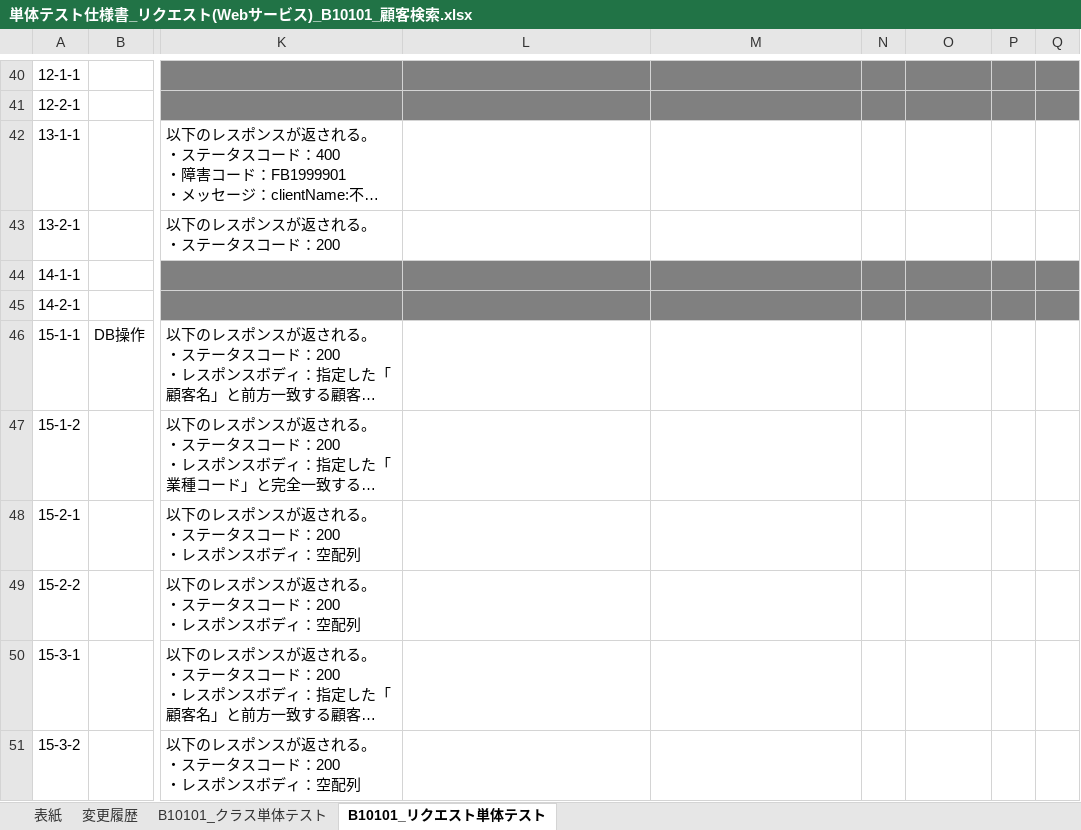
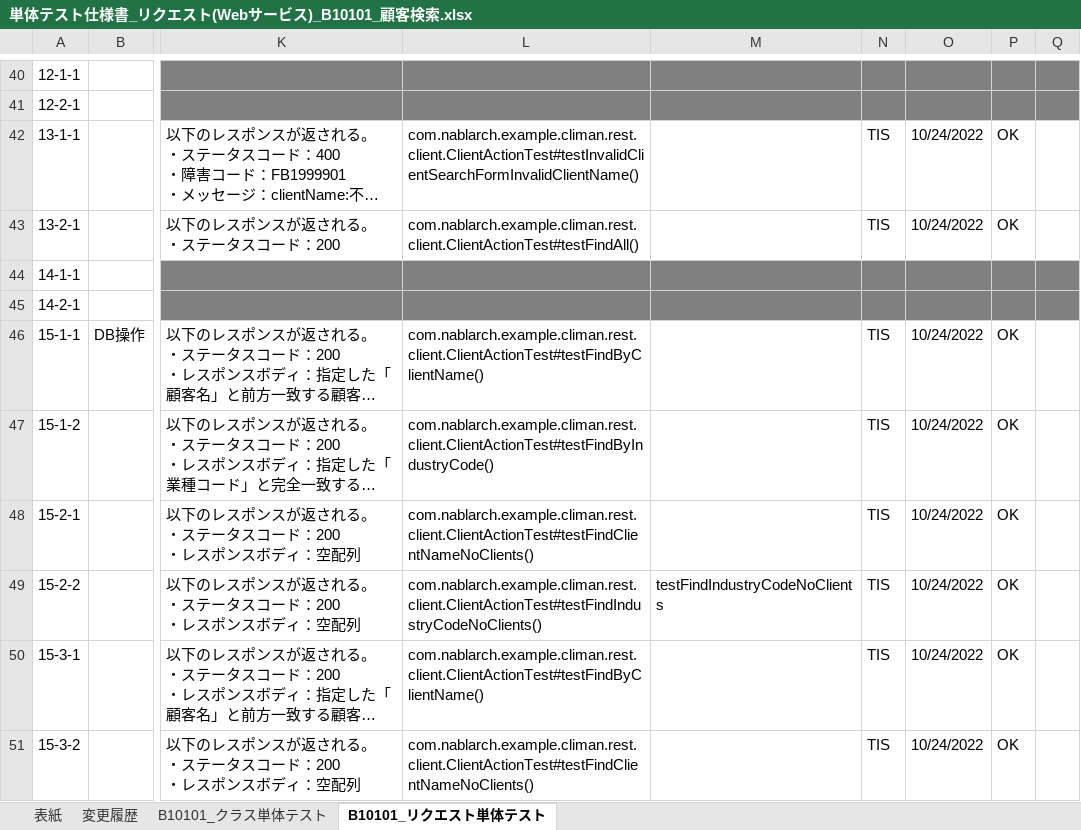
Before and after one commit to Fintan-contents/nablarch-system-development-guide, an Excel workbook: サンプルプロジェクト/設計書/B1_顧客管理システム/030_アプリ設計/110_テスト仕様書/単体テスト仕様書_リクエスト(Webサービス)_B10101_顧客検索.xlsx, sheet B10101_リクエスト単体テスト, drawn as a sheet; only a part is shown, gaps mark what is left out; long unchanged cells end in …; values as stored, in another font and other column widths than the file's, no borders; the diff covers the shown part only; the diff names each change by its address in the sheet, - before the commit and + after, or states it on an @@ line.

```diff
--- a/サンプルプロジェクト/設計書/B1_顧客管理システム/030_アプリ設計/110_テスト仕様書/単体テスト仕様書_リクエスト(Webサービス)_B10101_顧客検索.xlsx (sheet B10101_リクエスト単体テスト)
+++ b/サンプルプロジェクト/設計書/B1_顧客管理システム/030_アプリ設計/110_テスト仕様書/単体テスト仕様書_リクエスト(Webサービス)_B10101_顧客検索.xlsx (sheet B10101_リクエスト単体テスト)
-L42: (empty)
+L42: com.nablarch.example.climan.rest.client.ClientActionTest#testInvalidClientSearchFormInvalidClientName()
-N42:N43: (empty)
+N42:N43: TIS
-O42:O43: (empty)
+O42:O43: 10/24/2022
-P42:P43: (empty)
+P42:P43: OK
-L43: (empty)
+L43: com.nablarch.example.climan.rest.client.ClientActionTest#testFindAll()
-L46: (empty)
+L46: com.nablarch.example.climan.rest.client.ClientActionTest#testFindByClientName()
-N46:N51: (empty)
+N46:N51: TIS
-O46:O51: (empty)
+O46:O51: 10/24/2022
-P46:P51: (empty)
+P46:P51: OK
-L47: (empty)
+L47: com.nablarch.example.climan.rest.client.ClientActionTest#testFindByIndustryCode()
-L48: (empty)
+L48: com.nablarch.example.climan.rest.client.ClientActionTest#testFindClientNameNoClients()
-L49: (empty)
+L49: com.nablarch.example.climan.rest.client.ClientActionTest#testFindIndustryCodeNoClients()
-M49: (empty)
+M49: testFindIndustryCodeNoClients
-L50: (empty)
+L50: com.nablarch.example.climan.rest.client.ClientActionTest#testFindByClientName()
-L51: (empty)
+L51: com.nablarch.example.climan.rest.client.ClientActionTest#testFindClientNameNoClients()
```
Also changed, not shown: 123 edited cells elsewhere in this sheet, sheet B10101_クラス単体テスト, サンプルプロジェクト/設計書/B1_顧客管理システム/030_アプリ設計/110_テスト仕様書/単体テスト仕様書_リクエスト(Webサービス)_B10102_顧客詳細取得.xlsx, サンプルプロジェクト/設計書/B1_顧客管理システム/030_アプリ設計/110_テスト仕様書/単体テスト仕様書_リクエスト(Webサービス)_B10103_顧客登録.xlsx.
